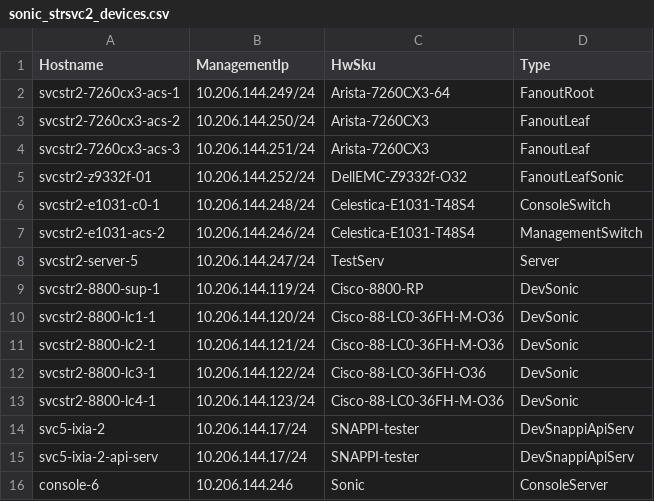
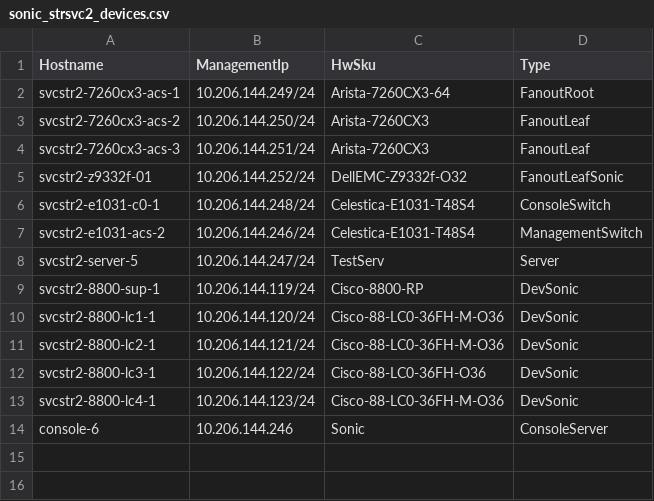
Before and after one commit to lolyu/sonic-mgmt, a CSV file: ansible/files/sonic_strsvc2_devices.csv, drawn as a sheet.

```diff
--- a/ansible/files/sonic_strsvc2_devices.csv
+++ b/ansible/files/sonic_strsvc2_devices.csv
@@ -13,4 +13,2 @@ svcstr2-8800-lc3-1,10.206.144.122/24,Cisco-88-LC0-36FH-O36,DevSonic
 svcstr2-8800-lc4-1,10.206.144.123/24,Cisco-88-LC0-36FH-M-O36,DevSonic
-svc5-ixia-2,10.206.144.17/24,SNAPPI-tester,DevSnappiApiServ
-svc5-ixia-2-api-serv,10.206.144.17/24,SNAPPI-tester,DevSnappiApiServ
 console-6,10.206.144.246,Sonic,ConsoleServer
```
Also changed, not shown: ansible/files/sonic_strsvc2_links.csv, 2 other files.
